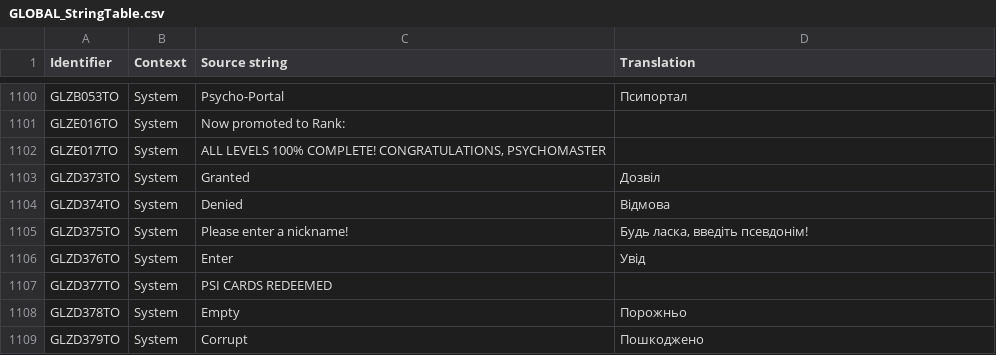
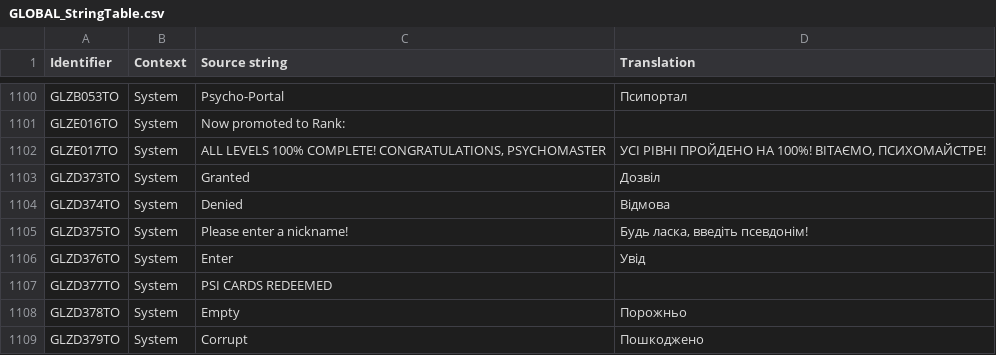
Before and after one commit to UHN5Y2hvbmF1dHMyVUE/UHN5Y2hvbmF1dHMyVUE-, a CSV file: Ukrainian/GLOBAL_StringTable.csv, drawn as a sheet; only a part is shown, gaps mark what is left out; the diff names each change by its address in the sheet, - before the commit and + after, or states it on an @@ line.

Commit message:
New translations global_stringtable.csv (Ukrainian)
[ci skip]

```diff
--- a/Ukrainian/GLOBAL_StringTable.csv
+++ b/Ukrainian/GLOBAL_StringTable.csv
-D1102 (Translation): (empty)
+D1102 (Translation): УСІ РІВНІ ПРОЙДЕНО НА 100%! ВІТАЄМО, ПСИХОМАЙСТРЕ!
```
